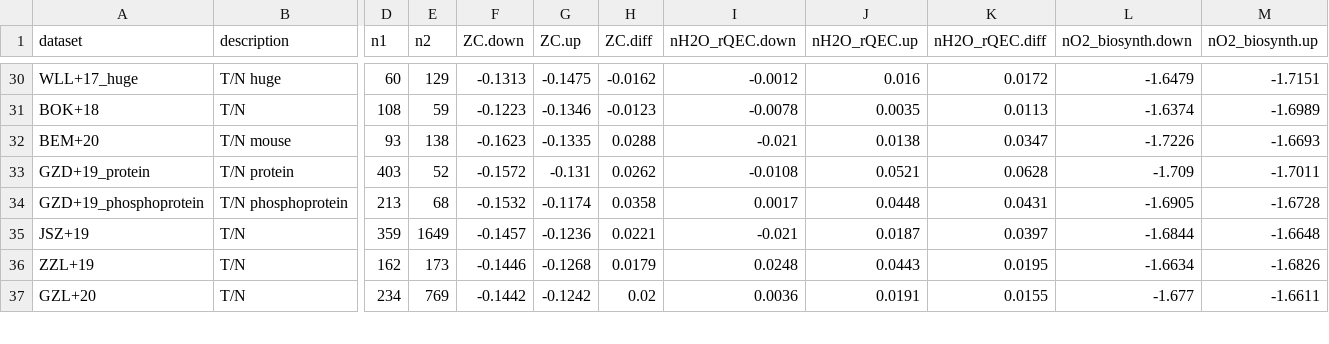
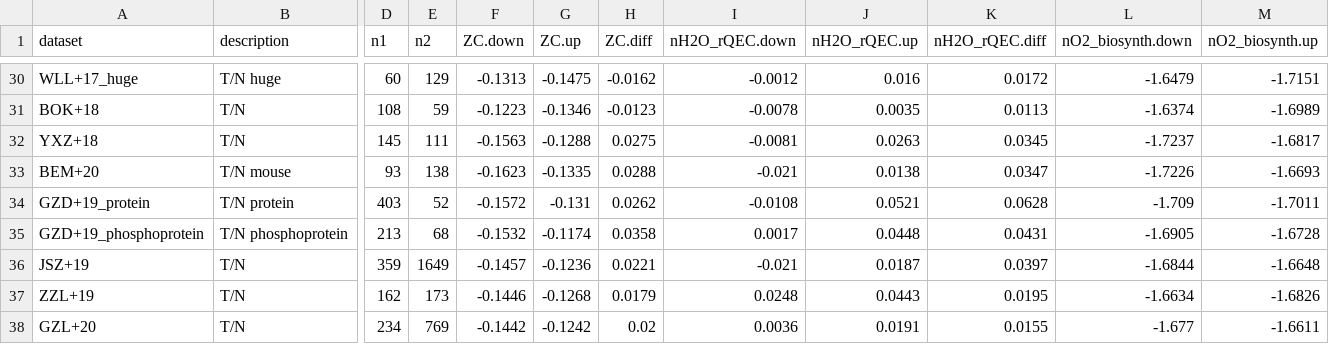
Before and after one commit to jedick/canprot, a CSV file: inst/extdata/vignette_output/liver.csv, drawn as a sheet; only a part is shown, gaps mark what is left out; rows hold the shown columns only; the diff names each change by its address in the sheet, - before the commit and + after, or states it on an @@ line.

Commit message:
Add liver/YXZ+18

```diff
--- a/inst/extdata/vignette_output/liver.csv
+++ b/inst/extdata/vignette_output/liver.csv
+row 32: YXZ+18 | T/N | 145 | 111 | -0.1563 | -0.1288 | 0.0275 | -0.0081 | 0.0263 | 0.0345 | -1.7237 | -1.6817
```
Also changed, not shown: 5 other files.
